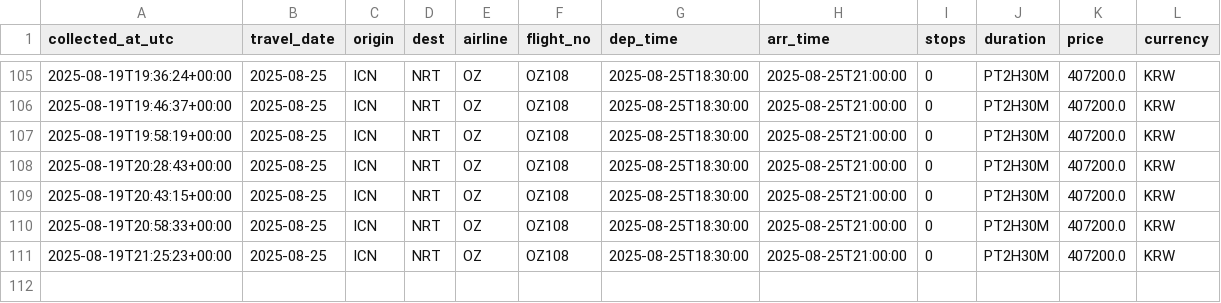
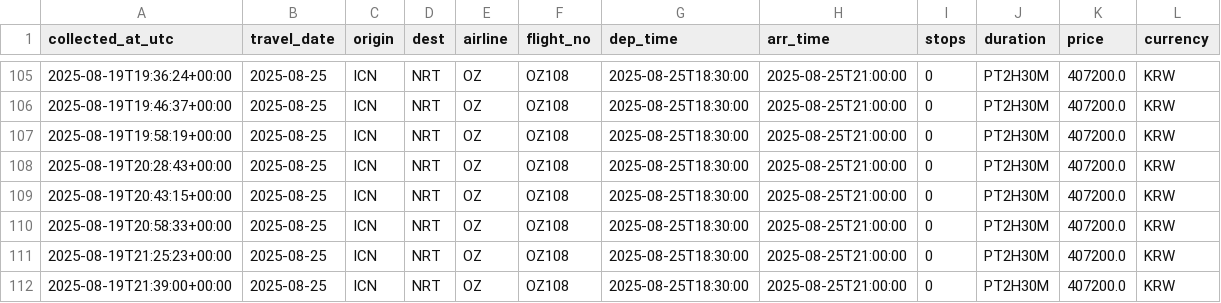
Before and after one commit to zktmtls1/flight_search, a CSV file: data/prices_icn-nrt_oz.csv, drawn as a sheet; only a part is shown, gaps mark what is left out.

```diff
--- a/data/prices_icn-nrt_oz.csv
+++ b/data/prices_icn-nrt_oz.csv
@@ -111 +111,2 @@ collected_at_utc,travel_date,origin,dest,airline,flight_no,dep_time,arr_time,sto
 2025-08-19T21:25:23+00:00,2025-08-25,ICN,NRT,OZ,OZ108,2025-08-25T18:30:00,2025-08-25T21:00:00,0,PT2H30M,407200.0,KRW
+2025-08-19T21:39:00+00:00,2025-08-25,ICN,NRT,OZ,OZ108,2025-08-25T18:30:00,2025-08-25T21:00:00,0,PT2H30M,407200.0,KRW
```
Also changed, not shown: data/prices_icn-nrt_7c.csv, data/prices_icn-nrt_ke.csv, 2 other files.
